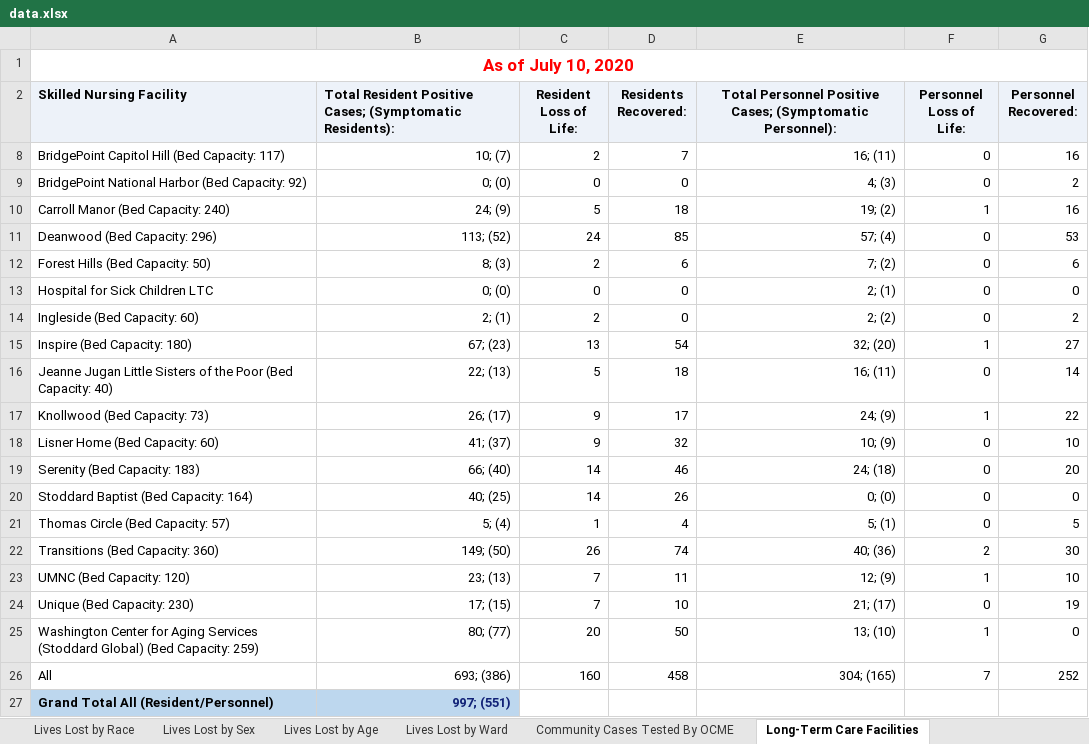
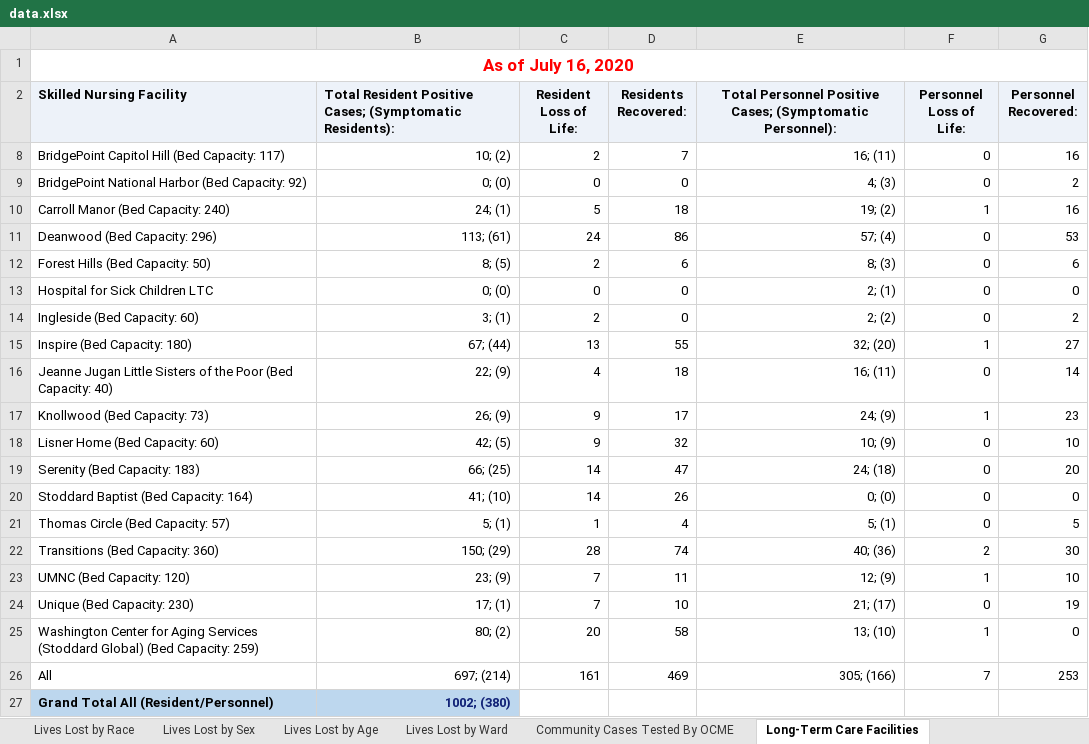
Before and after one commit to d4bl/COVID19_tracker_data_extraction, an Excel workbook: workflow/python/work/WashingtonDC/data.xlsx, sheet Long-Term Care Facilities, drawn as a sheet; values as stored, in another font and other column widths than the file's, no borders; charts and pictures not drawn; the diff names each change by its address in the sheet, - before the commit and + after, or states it on an @@ line.

Commit message:
Results from July 17, 2020 06:33:36 PM America/Los_Angeles TZ run

```diff
--- a/workflow/python/work/WashingtonDC/data.xlsx (sheet Long-Term Care Facilities)
+++ b/workflow/python/work/WashingtonDC/data.xlsx (sheet Long-Term Care Facilities)
-A1 (Skilled Nursing Facility): As of July 10, 2020
+A1 (Skilled Nursing Facility): As of July 16, 2020
-B8: 10; (7)
+B8: 10; (2)
-B10: 24; (9)
+B10: 24; (1)
-B11: 113; (52)
+B11: 113; (61)
-D11 (Residents Recovered:): 85
+D11 (Residents Recovered:): 86
-B12: 8; (3)
+B12: 8; (5)
-E12: 7; (2)
+E12: 8; (3)
-B14: 2; (1)
+B14: 3; (1)
-B15: 67; (23)
+B15: 67; (44)
-D15 (Residents Recovered:): 54
+D15 (Residents Recovered:): 55
-B16: 22; (13)
+B16: 22; (9)
-C16 (Resident Loss of Life:): 5
+C16 (Resident Loss of Life:): 4
-B17: 26; (17)
+B17: 26; (9)
-G17 (Personnel Recovered:): 22
+G17 (Personnel Recovered:): 23
-B18: 41; (37)
+B18: 42; (5)
-B19: 66; (40)
+B19: 66; (25)
-D19 (Residents Recovered:): 46
+D19 (Residents Recovered:): 47
-B20: 40; (25)
+B20: 41; (10)
-B21: 5; (4)
+B21: 5; (1)
-B22: 149; (50)
+B22: 150; (29)
-C22 (Resident Loss of Life:): 26
+C22 (Resident Loss of Life:): 28
-B23: 23; (13)
+B23: 23; (9)
-B24: 17; (15)
+B24: 17; (1)
-B25: 80; (77)
+B25: 80; (2)
-D25 (Residents Recovered:): 50
+D25 (Residents Recovered:): 58
-B26: 693; (386)
+B26: 697; (214)
-C26 (Resident Loss of Life:): 160
+C26 (Resident Loss of Life:): 161
-D26 (Residents Recovered:): 458
+D26 (Residents Recovered:): 469
-E26: 304; (165)
+E26: 305; (166)
-G26 (Personnel Recovered:): 252
+G26 (Personnel Recovered:): 253
-B27: 997; (551)
+B27: 1002; (380)
```
Also changed, not shown: sheet Community Cases Tested By OCME, sheet Lives Lost by Sex, sheet Lives Lost by Race, sheet Lives Lost by Age, sheet Lives Lost by Ward, sheet Total Cases by Ward, 2 more sheets, charts or pictures, 3 other files.
